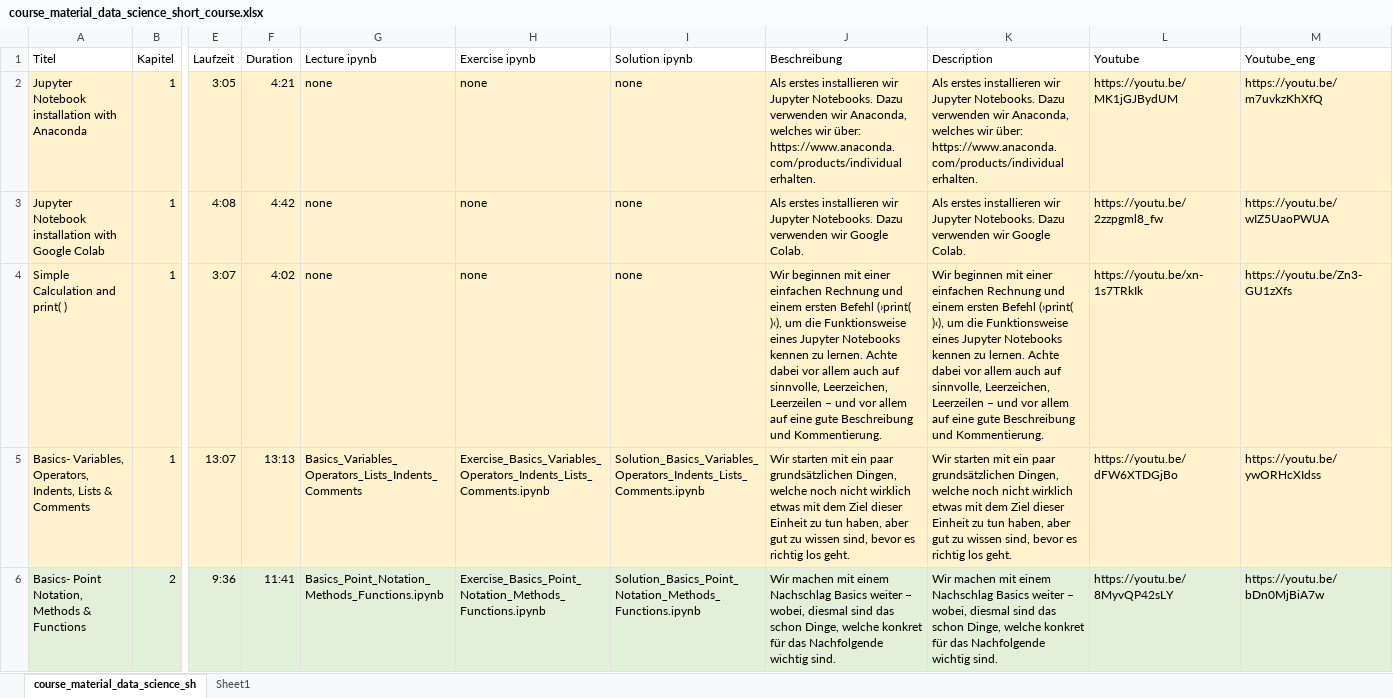
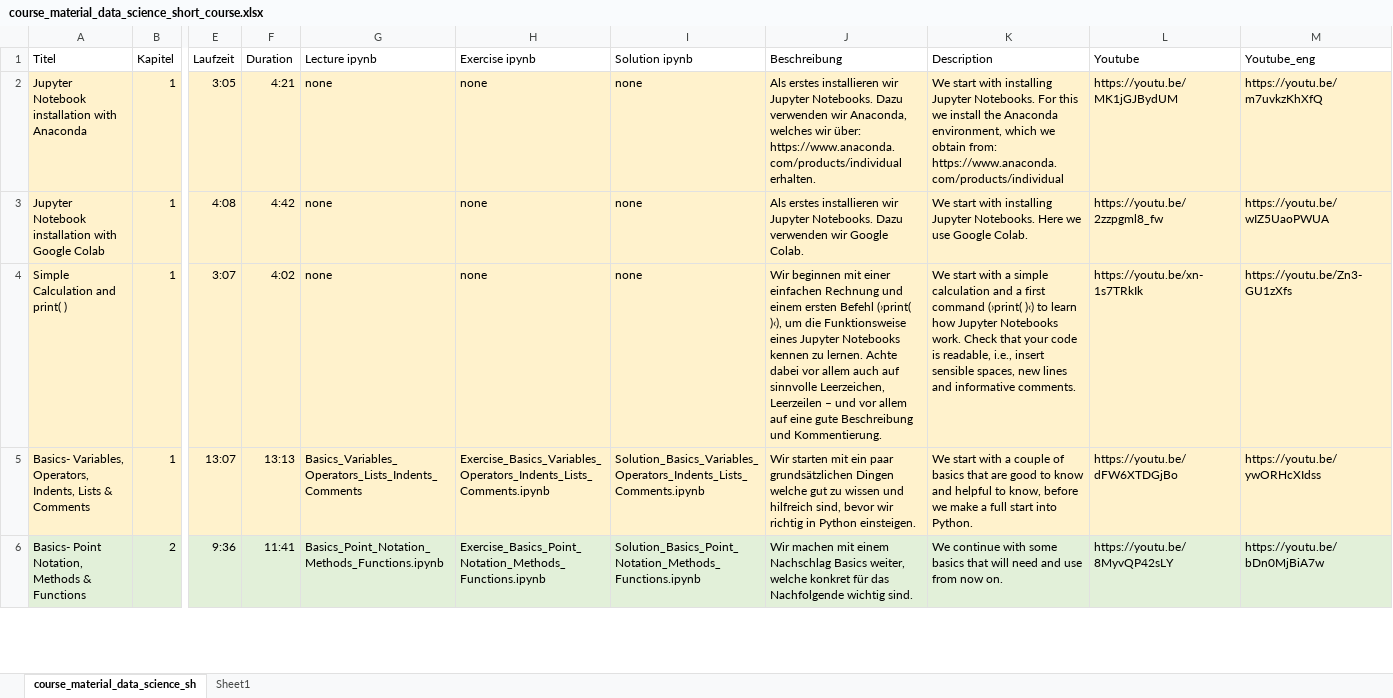
Before and after one commit to Hezel2000/Data_Science_Short_Course, an Excel workbook: course_material_data_science_short_course.xlsx, sheet course_material_data_science_sh, drawn as a sheet; only a part is shown, gaps mark what is left out; values as stored, in another font and other column widths than the file's, no borders; the diff covers the shown part only; the diff names each change by its address in the sheet, - before the commit and + after, or states it on an @@ line.

```diff
--- a/course_material_data_science_short_course.xlsx (sheet course_material_data_science_sh)
+++ b/course_material_data_science_short_course.xlsx (sheet course_material_data_science_sh)
-K2 (Description): Als erstes installieren wir Jupyter Notebooks. Dazu verwenden wir Anaconda, welches wir über: https://www.anaconda.com/products/individual erhalten.
+K2 (Description): We start with installing Jupyter Notebooks. For this we install the Anaconda environment, which we obtain from: https://www.anaconda.com/products/individual
-K3 (Description): Als erstes installieren wir Jupyter Notebooks. Dazu verwenden wir Google Colab.
+K3 (Description): We start with installing Jupyter Notebooks. Here we use Google Colab.
-J4 (Beschreibung): …auch auf sinnvolle, Leerzeichen, Leerzeilen…
+J4 (Beschreibung): …auch auf sinnvolle Leerzeichen, Leerzeilen…
-K4 (Description): Wir beginnen mit einer einfachen Rechnung und einem ersten Befehl (›print( )‹), um die Funktionsweise eines Jupyter Notebooks kennen zu lernen. Achte dabei vor allem auch auf sinnvolle, Leerzeichen, Leerzeilen – und vor allem auf eine gute Beschreibung und Kommentierung.
+K4 (Description): We start with a simple calculation and a first command (›print( )‹) to learn how Jupyter Notebooks work. Check that your code is readable, i.e., insert sensible spaces, new lines and informative comments.
-J5 (Beschreibung): …paar grundsätzlichen Dingen, welche noch nicht wirklich etwas mit dem Ziel dieser Einheit zu tun haben, aber gut zu wissen sind, bevor es richtig los geht.
+J5 (Beschreibung): …paar grundsätzlichen Dingen welche gut zu wissen und hilfreich sind, bevor wir richtig in Python einsteigen.
-K5 (Description): Wir starten mit ein paar grundsätzlichen Dingen, welche noch nicht wirklich etwas mit dem Ziel dieser Einheit zu tun haben, aber gut zu wissen sind, bevor es richtig los geht.
+K5 (Description): We start with a couple of basics that are good to know and helpful to know, before we make a full start into Python.
-J6 (Beschreibung): …Nachschlag Basics weiter – wobei, diesmal sind das schon Dinge, welche konkret…
+J6 (Beschreibung): …Nachschlag Basics weiter, welche konkret…
-K6 (Description): Wir machen mit einem Nachschlag Basics weiter – wobei, diesmal sind das schon Dinge, welche konkret für das Nachfolgende wichtig sind.
+K6 (Description): We continue with some basics that will need and use from now on.
```
Also changed, not shown: 21 edited cells elsewhere in this sheet, 1 other file.
